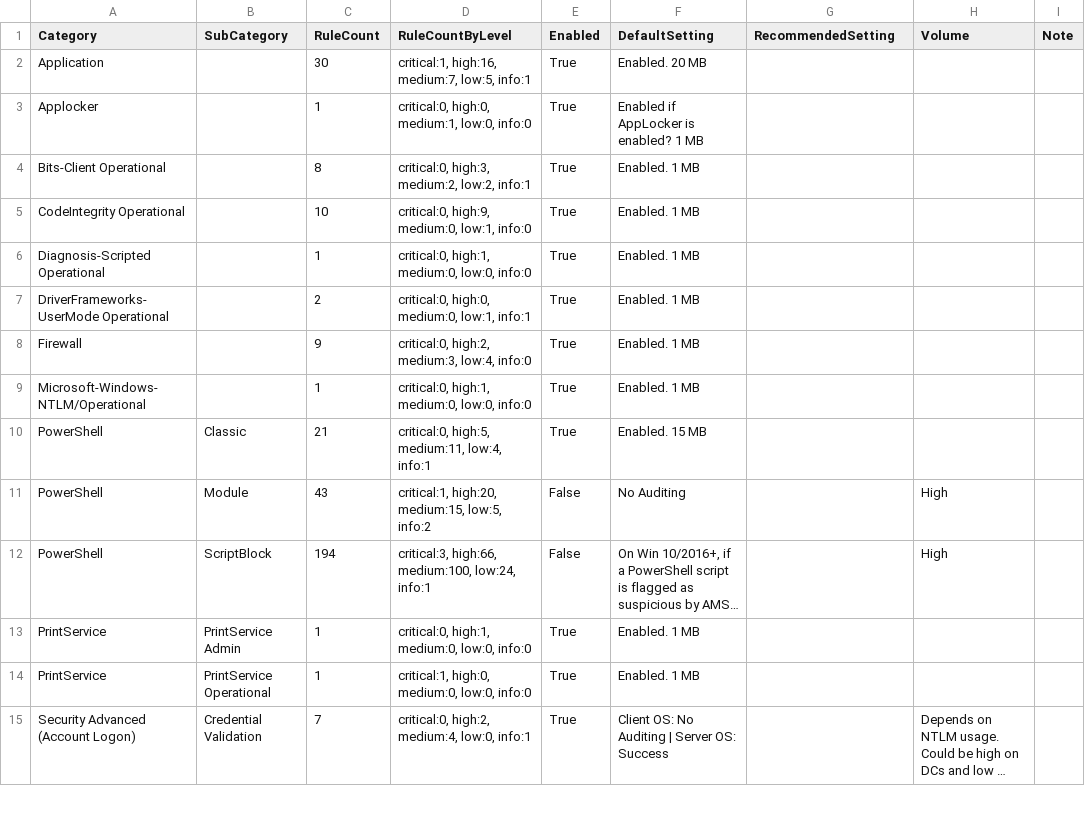
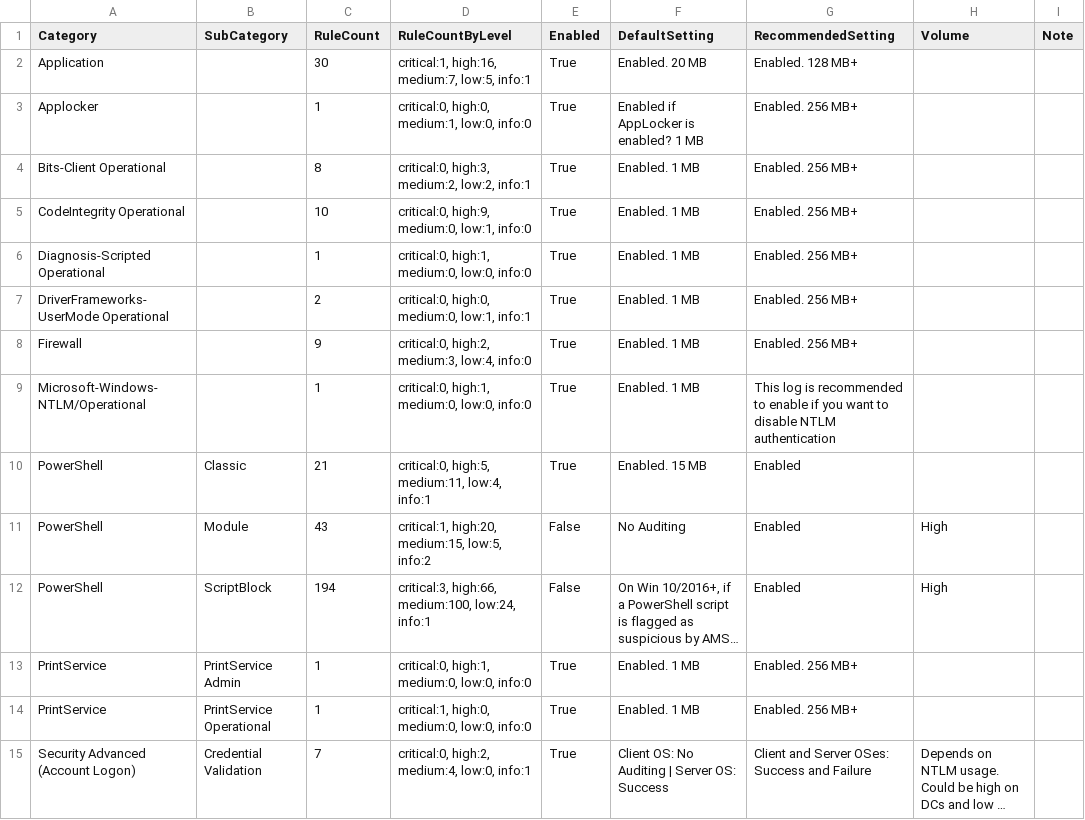
Before and after one commit to fukusuket/EventLog-Baseline-Guide, a CSV file: data/Windows_Default/WELA-Audit-Result.csv, drawn as a sheet; only a part is shown; long unchanged cells end in …; the diff covers the shown part only; the diff names each change by its address in the sheet, - before the commit and + after, or states it on an @@ line.

```diff
--- a/data/Windows_Default/WELA-Audit-Result.csv
+++ b/data/Windows_Default/WELA-Audit-Result.csv
-G2 (RecommendedSetting): (empty)
+G2 (RecommendedSetting): Enabled. 128 MB+
-G3:G8 (RecommendedSetting): (empty)
+G3:G8 (RecommendedSetting): Enabled. 256 MB+
-G9 (RecommendedSetting): (empty)
+G9 (RecommendedSetting): This log is recommended to enable if you want to disable NTLM authentication
-G10:G12 (RecommendedSetting): (empty)
+G10:G12 (RecommendedSetting): Enabled
-G13:G14 (RecommendedSetting): (empty)
+G13:G14 (RecommendedSetting): Enabled. 256 MB+
-G15 (RecommendedSetting): (empty)
+G15 (RecommendedSetting): Client and Server OSes: Success and Failure
```
Also changed, not shown: 51 edited cells elsewhere in this file.
